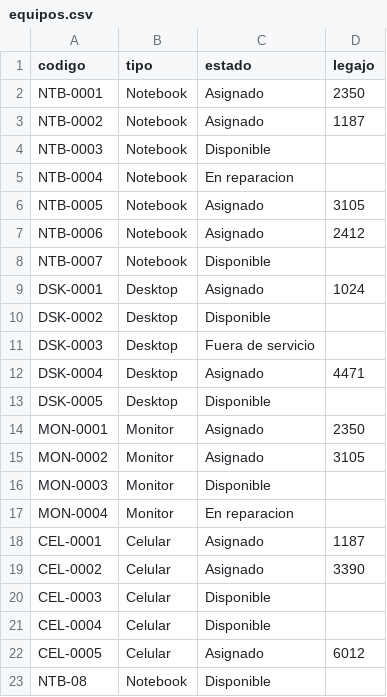
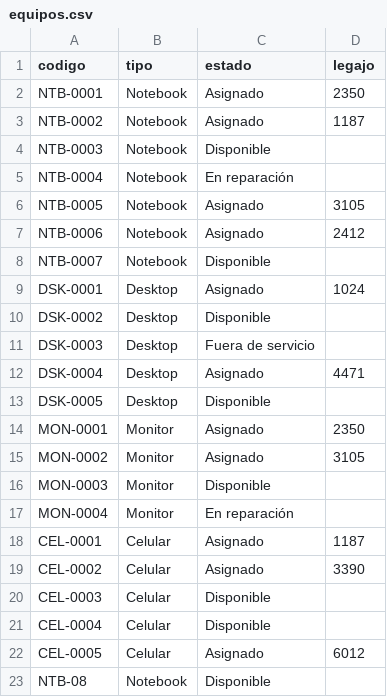
Before and after one commit to mateobenites/proyecto_etapa2, a CSV file: equipos.csv, drawn as a sheet.

```diff
--- a/equipos.csv
+++ b/equipos.csv
@@ -4,3 +4,3 @@ NTB-0002;Notebook;Asignado;1187
 NTB-0003;Notebook;Disponible;
-NTB-0004;Notebook;En reparacion;
+NTB-0004;Notebook;En reparación;
 NTB-0005;Notebook;Asignado;3105
@@ -16,3 +16,3 @@ MON-0002;Monitor;Asignado;3105
 MON-0003;Monitor;Disponible;
-MON-0004;Monitor;En reparacion;
+MON-0004;Monitor;En reparación;
 CEL-0001;Celular;Asignado;1187
```
Also changed, not shown: movimientos.csv, 6 other files.
